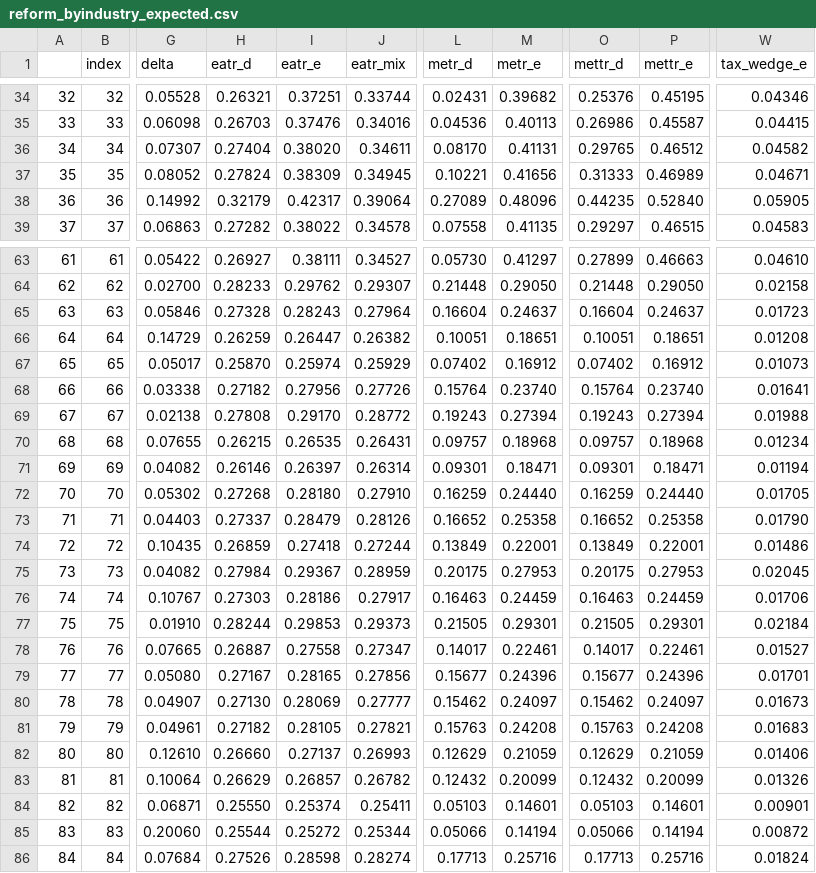
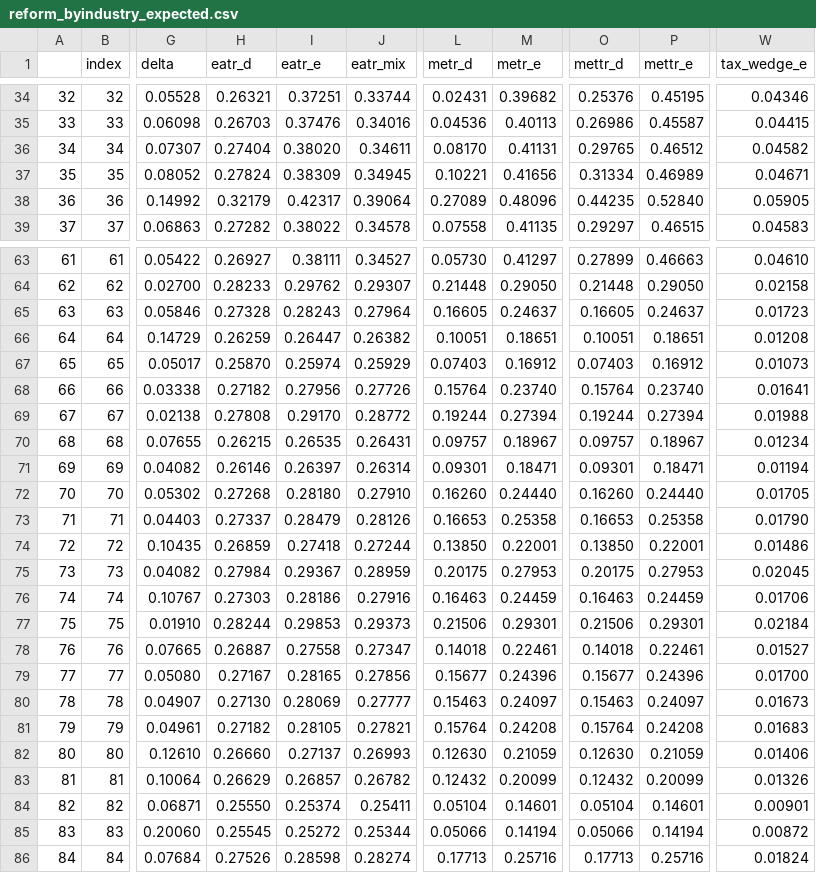
Before and after one commit to PSLmodels/Cost-of-Capital-Calculator, a CSV file: example_output/reform_byindustry_expected.csv, drawn as a sheet; only a part is shown, gaps mark what is left out; the diff covers the shown part only; the diff names each change by its address in the sheet, - before the commit and + after, or states it on an @@ line.

```diff
--- a/example_output/reform_byindustry_expected.csv
+++ b/example_output/reform_byindustry_expected.csv
-O37 (mettr_d): 0.31333
+O37 (mettr_d): 0.31334
-L65 (metr_d): 0.16604
+L65 (metr_d): 0.16605
-O65 (mettr_d): 0.16604
+O65 (mettr_d): 0.16605
-L67 (metr_d): 0.07402
+L67 (metr_d): 0.07403
-O67 (mettr_d): 0.07402
+O67 (mettr_d): 0.07403
-L69 (metr_d): 0.19243
+L69 (metr_d): 0.19244
-O69 (mettr_d): 0.19243
+O69 (mettr_d): 0.19244
-M70 (metr_e): 0.18968
+M70 (metr_e): 0.18967
-P70 (mettr_e): 0.18968
+P70 (mettr_e): 0.18967
-L72 (metr_d): 0.16259
+L72 (metr_d): 0.16260
-O72 (mettr_d): 0.16259
+O72 (mettr_d): 0.16260
-L73 (metr_d): 0.16652
+L73 (metr_d): 0.16653
-O73 (mettr_d): 0.16652
+O73 (mettr_d): 0.16653
-L74 (metr_d): 0.13849
+L74 (metr_d): 0.13850
-O74 (mettr_d): 0.13849
+O74 (mettr_d): 0.13850
-J76 (eatr_mix): 0.27917
+J76 (eatr_mix): 0.27916
-L77 (metr_d): 0.21505
+L77 (metr_d): 0.21506
-O77 (mettr_d): 0.21505
+O77 (mettr_d): 0.21506
-L78 (metr_d): 0.14017
+L78 (metr_d): 0.14018
-O78 (mettr_d): 0.14017
+O78 (mettr_d): 0.14018
-W79 (tax_wedge_e): 0.01701
+W79 (tax_wedge_e): 0.01700
-L80 (metr_d): 0.15462
+L80 (metr_d): 0.15463
-O80 (mettr_d): 0.15462
+O80 (mettr_d): 0.15463
-L81 (metr_d): 0.15763
+L81 (metr_d): 0.15764
-O81 (mettr_d): 0.15763
+O81 (mettr_d): 0.15764
-L82 (metr_d): 0.12629
+L82 (metr_d): 0.12630
-O82 (mettr_d): 0.12629
+O82 (mettr_d): 0.12630
-L84 (metr_d): 0.05103
+L84 (metr_d): 0.05104
-O84 (mettr_d): 0.05103
+O84 (mettr_d): 0.05104
-H85 (eatr_d): 0.25544
+H85 (eatr_d): 0.25545
```
Also changed, not shown: 75 edited cells elsewhere in this file, example_output/baseline_byasset_expected.csv, example_output/baseline_byindustry_expected.csv, 3 other files.
